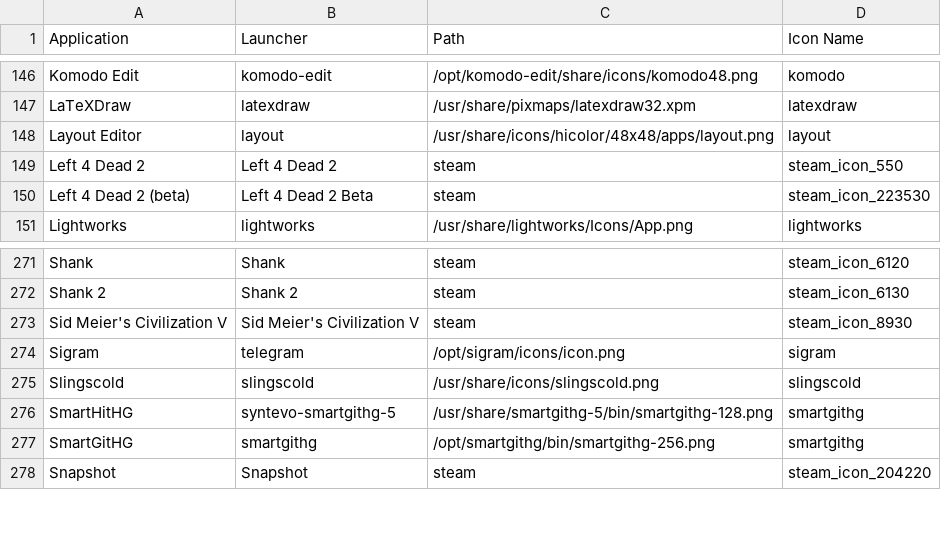
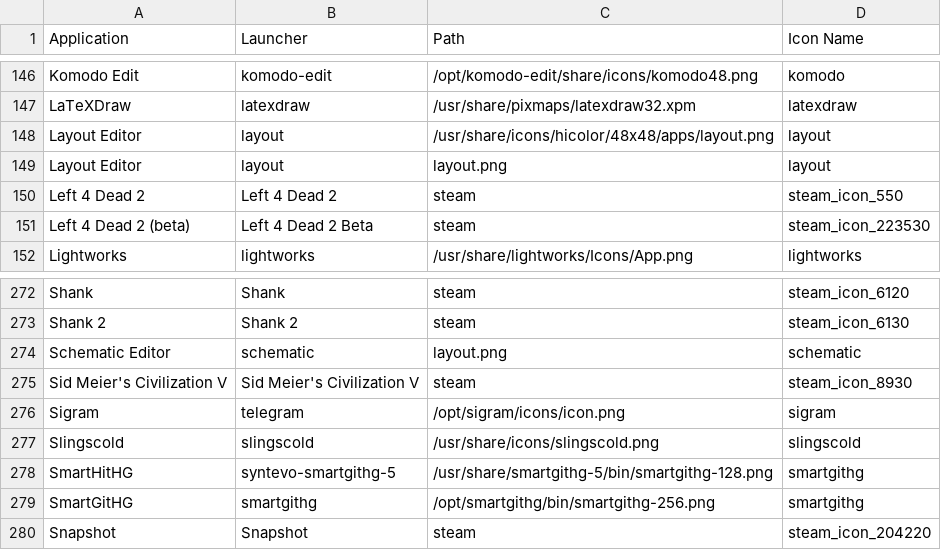
Before and after one commit to Foggalong/hardcode-fixer, a CSV file: tofix.csv, drawn as a sheet; only a part is shown, gaps mark what is left out; the diff names each change by its address in the sheet, - before the commit and + after, or states it on an @@ line.

Commit message:
Fix #185

```diff
--- a/tofix.csv
+++ b/tofix.csv
+row 149: Layout Editor | layout | layout.png | layout
+row 274: Schematic Editor | schematic | layout.png | schematic
```
